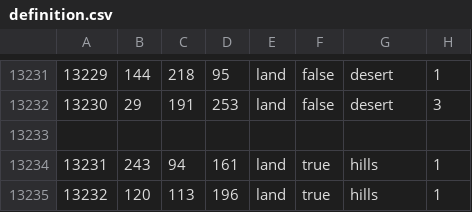
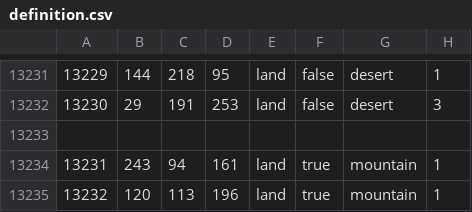
Before and after one commit to James2024/spotmodMTG, a CSV file: map/definition.csv, drawn as a sheet; only a part is shown, gaps mark what is left out.

```diff
--- a/map/definition.csv
+++ b/map/definition.csv
@@ -13233,3 +13233,3 @@
 
-13231;243;94;161;land;true;hills;1
-13232;120;113;196;land;true;hills;1
+13231;243;94;161;land;true;mountain;1
+13232;120;113;196;land;true;mountain;1
```
Also changed, not shown: 4 other files.
